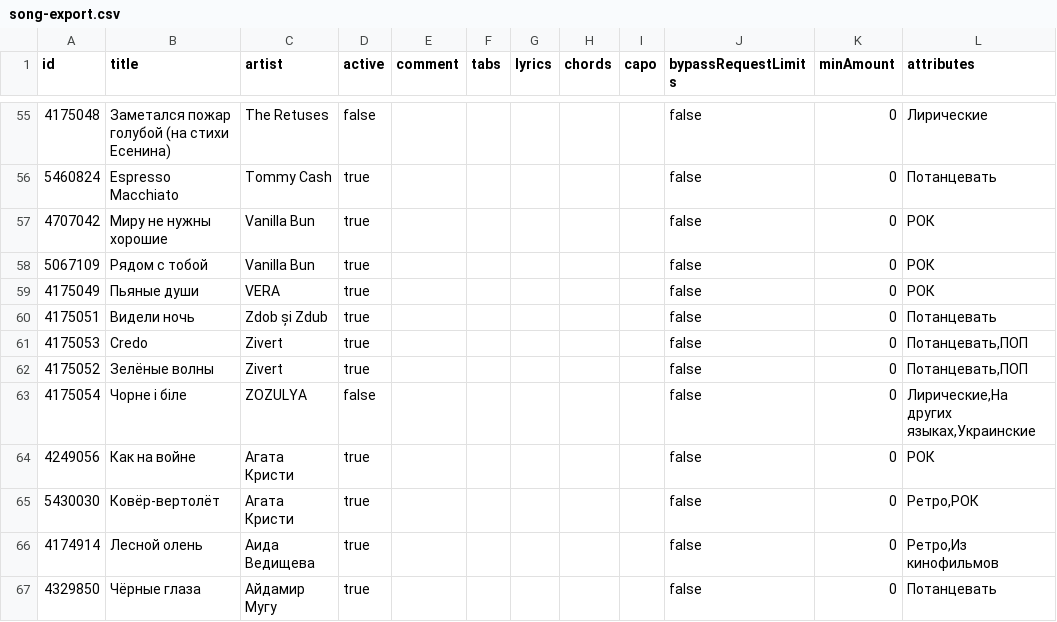
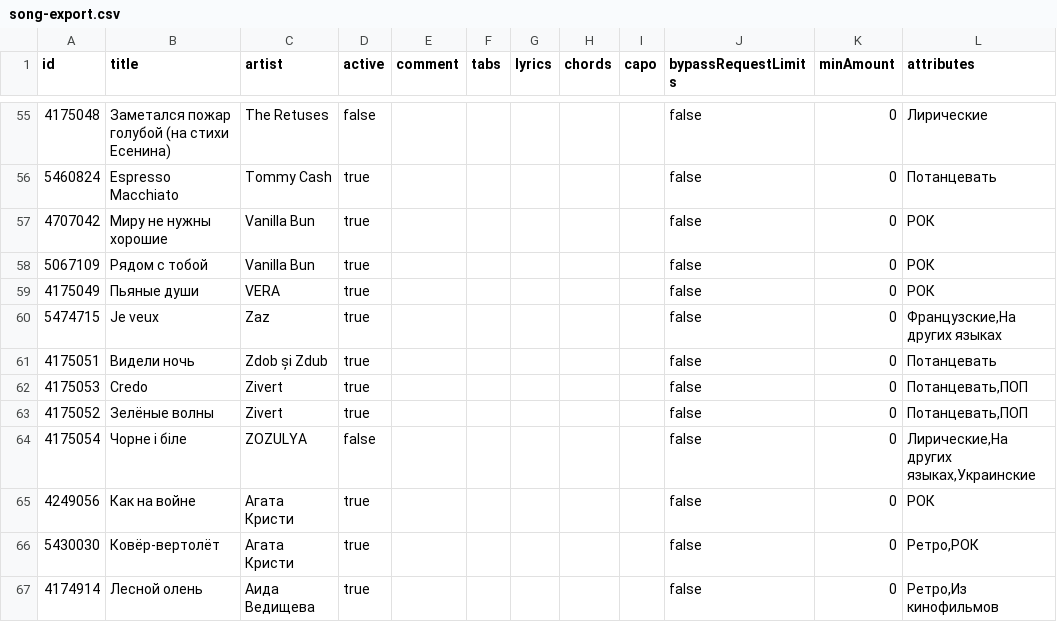
Before and after one commit to VanillaSong/list, a CSV file: song-export.csv, drawn as a sheet; only a part is shown, gaps mark what is left out; the shorter side is filled out with more unchanged rows.

Commit message:
update 09.11.25 (2)

```diff
--- a/song-export.csv
+++ b/song-export.csv
@@ -59,2 +59,3 @@ id,title,artist,active,comment,tabs,lyrics,chords,capo,bypassRequestLimits,minAm
 4175049,Пьяные души,VERA,true,,,,,,false,0,РОК
+5474715,Je veux,Zaz,true,,,,,,false,0,"Французские,На других языках"
 4175051,Видели ночь,Zdob și Zdub,true,,,,,,false,0,Потанцевать
```
